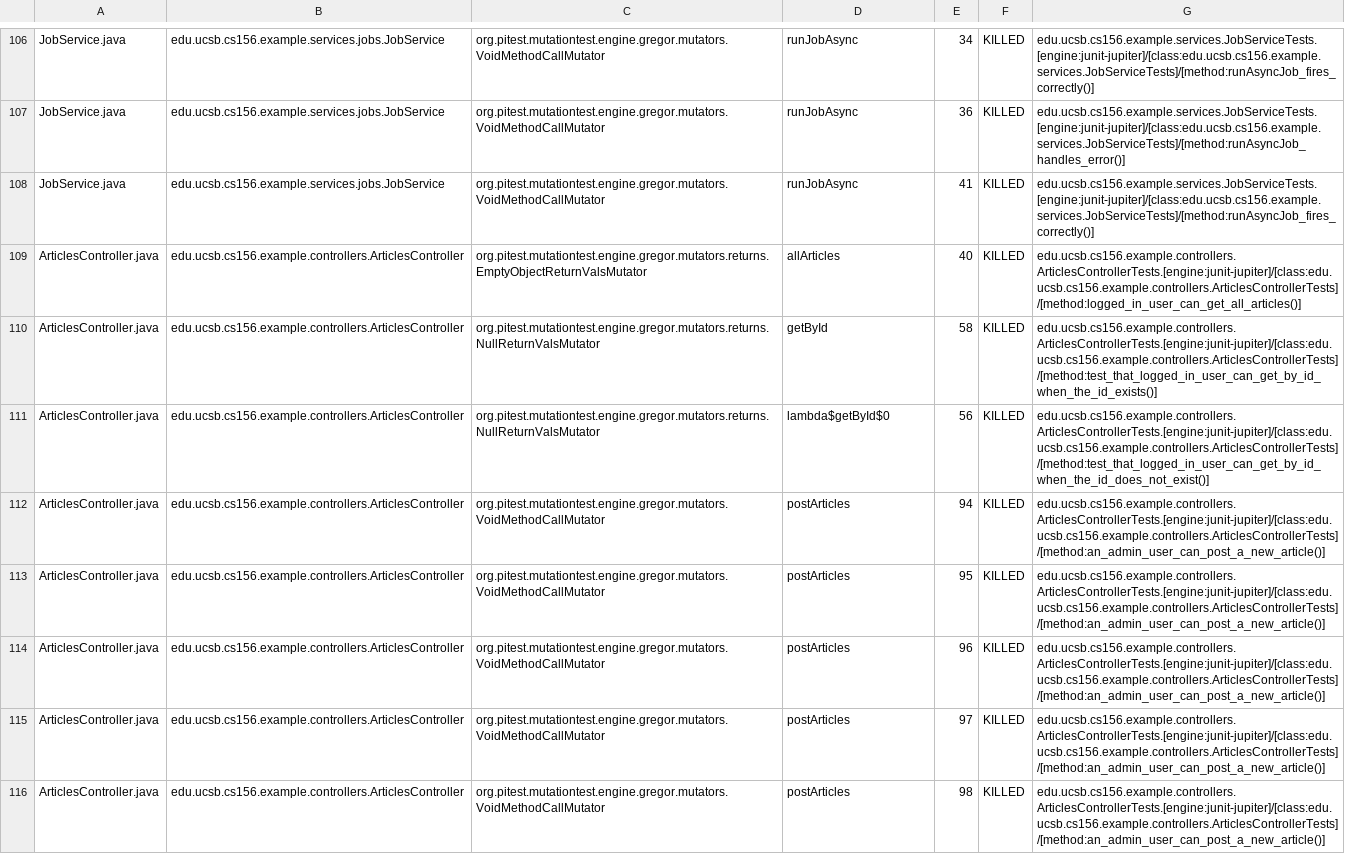
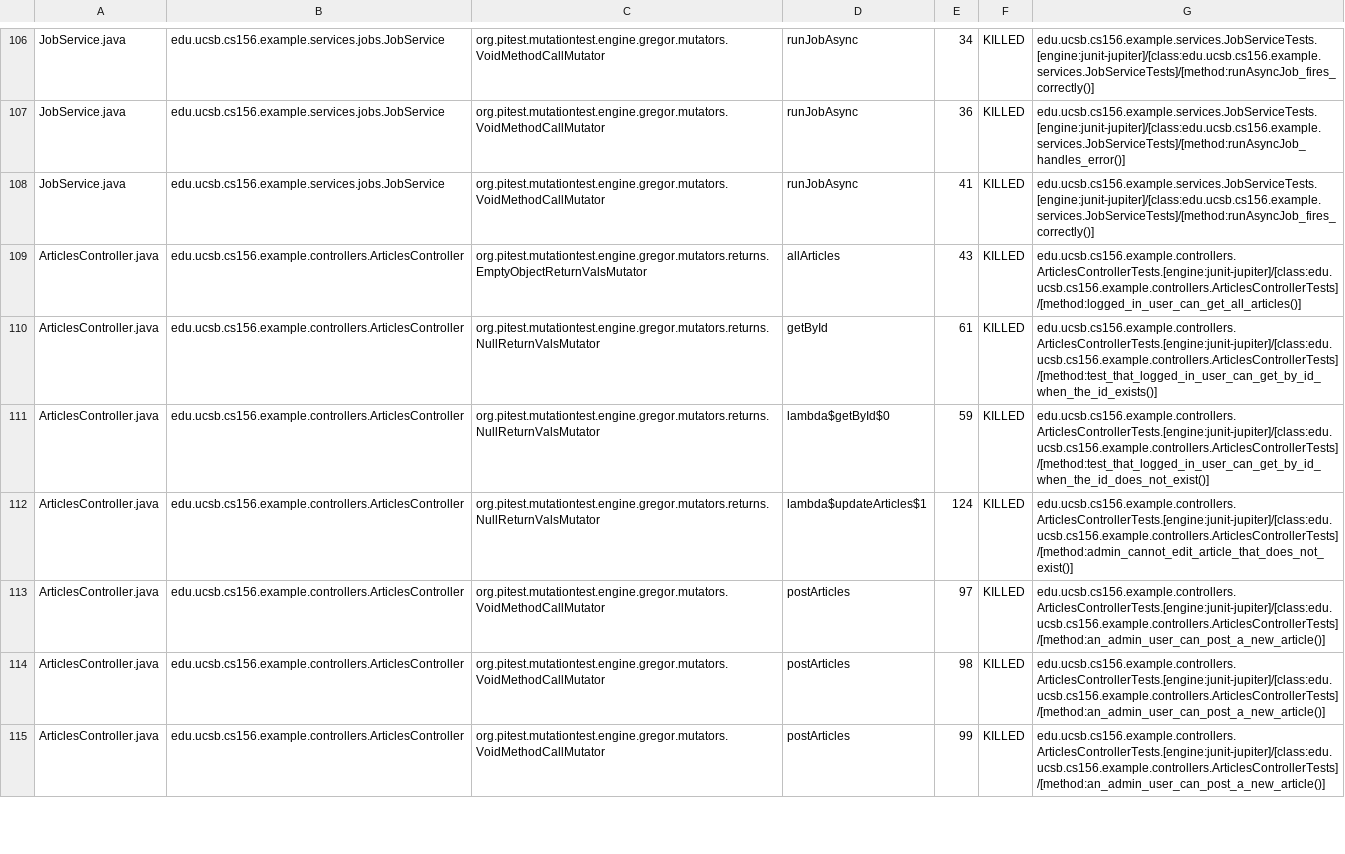
Before and after one commit to ucsb-cs156-s26/team01-s26-staff, a CSV file: pitest/mutations.csv, drawn as a sheet; only a part is shown, gaps mark what is left out; the diff covers the shown part only.

Commit message:
Deploying to gh-pages from @ ucsb-cs156-s26/team01-s26-staff@839747fd64516741da6033e019eeb3031b8b2777 🚀

```diff
--- a/pitest/mutations.csv
+++ b/pitest/mutations.csv
@@ -108,9 +108,8 @@ JobService.java,edu.ucsb.cs156.example.services.jobs.JobService,org.pitest.mutat
 JobService.java,edu.ucsb.cs156.example.services.jobs.JobService,org.pitest.mutationtest.engine.gregor.mutators.VoidMethodCallMutator,runJobAsync,41,KILLED,edu.ucsb.cs156.example.services.JobServiceTests.[engine:junit-jupiter]/[class:edu.ucsb.cs156.example.services.JobServiceTests]/[method:runAsyncJob_fires_correctly()]
-ArticlesController.java,edu.ucsb.cs156.example.controllers.ArticlesController,org.pitest.mutationtest.engine.gregor.mutators.returns.EmptyObjectReturnValsMutator,allArticles,40,KILLED,edu.ucsb.cs156.example.controllers.ArticlesControllerTests.[engine:junit-jupiter]/[class:edu.ucsb.cs156.example.controllers.ArticlesControllerTests]/[method:logged_in_user_can_get_all_articles()]
-ArticlesController.java,edu.ucsb.cs156.example.controllers.ArticlesController,org.pitest.mutationtest.engine.gregor.mutators.returns.NullReturnValsMutator,getById,58,KILLED,edu.ucsb.cs156.example.controllers.ArticlesControllerTests.[engine:junit-jupiter]/[class:edu.ucsb.cs156.example.controllers.ArticlesControllerTests]/[method:test_that_logged_in_user_can_get_by_id_when_the_id_exists()]
-ArticlesController.java,edu.ucsb.cs156.example.controllers.ArticlesController,org.pitest.mutationtest.engine.gregor.mutators.returns.NullReturnValsMutator,lambda$getById$0,56,KILLED,edu.ucsb.cs156.example.controllers.ArticlesControllerTests.[engine:junit-jupiter]/[class:edu.ucsb.cs156.example.controllers.ArticlesControllerTests]/[method:test_that_logged_in_user_can_get_by_id_when_the_id_does_not_exist()]
-ArticlesController.java,edu.ucsb.cs156.example.controllers.ArticlesController,org.pitest.mutationtest.engine.gregor.mutators.VoidMethodCallMutator,postArticles,94,KILLED,edu.ucsb.cs156.example.controllers.ArticlesControllerTests.[engine:junit-jupiter]/[class:edu.ucsb.cs156.example.controllers.ArticlesControllerTests]/[method:an_admin_user_can_post_a_new_article()]
-ArticlesController.java,edu.ucsb.cs156.example.controllers.ArticlesController,org.pitest.mutationtest.engine.gregor.mutators.VoidMethodCallMutator,postArticles,95,KILLED,edu.ucsb.cs156.example.controllers.ArticlesControllerTests.[engine:junit-jupiter]/[class:edu.ucsb.cs156.example.controllers.ArticlesControllerTests]/[method:an_admin_user_can_post_a_new_article()]
-ArticlesController.java,edu.ucsb.cs156.example.controllers.ArticlesController,org.pitest.mutationtest.engine.gregor.mutators.VoidMethodCallMutator,postArticles,96,KILLED,edu.ucsb.cs156.example.controllers.ArticlesControllerTests.[engine:junit-jupiter]/[class:edu.ucsb.cs156.example.controllers.ArticlesControllerTests]/[method:an_admin_user_can_post_a_new_article()]
+ArticlesController.java,edu.ucsb.cs156.example.controllers.ArticlesController,org.pitest.mutationtest.engine.gregor.mutators.returns.EmptyObjectReturnValsMutator,allArticles,43,KILLED,edu.ucsb.cs156.example.controllers.ArticlesControllerTests.[engine:junit-jupiter]/[class:edu.ucsb.cs156.example.controllers.ArticlesControllerTests]/[method:logged_in_user_can_get_all_articles()]
+ArticlesController.java,edu.ucsb.cs156.example.controllers.ArticlesController,org.pitest.mutationtest.engine.gregor.mutators.returns.NullReturnValsMutator,getById,61,KILLED,edu.ucsb.cs156.example.controllers.ArticlesControllerTests.[engine:junit-jupiter]/[class:edu.ucsb.cs156.example.controllers.ArticlesControllerTests]/[method:test_that_logged_in_user_can_get_by_id_when_the_id_exists()]
+ArticlesController.java,edu.ucsb.cs156.example.controllers.ArticlesController,org.pitest.mutationtest.engine.gregor.mutators.returns.NullReturnValsMutator,lambda$getById$0,59,KILLED,edu.ucsb.cs156.example.controllers.ArticlesControllerTests.[engine:junit-jupiter]/[class:edu.ucsb.cs156.example.controllers.ArticlesControllerTests]/[method:test_that_logged_in_user_can_get_by_id_when_the_id_does_not_exist()]
+ArticlesController.java,edu.ucsb.cs156.example.controllers.ArticlesController,org.pitest.mutationtest.engine.gregor.mutators.returns.NullReturnValsMutator,lambda$updateArticles$1,124,KILLED,edu.ucsb.cs156.example.controllers.ArticlesControllerTests.[engine:junit-jupiter]/[class:edu.ucsb.cs156.example.controllers.ArticlesControllerTests]/[method:admin_cannot_edit_article_that_does_not_exist()]
 ArticlesController.java,edu.ucsb.cs156.example.controllers.ArticlesController,org.pitest.mutationtest.engine.gregor.mutators.VoidMethodCallMutator,postArticles,97,KILLED,edu.ucsb.cs156.example.controllers.ArticlesControllerTests.[engine:junit-jupiter]/[class:edu.ucsb.cs156.example.controllers.ArticlesControllerTests]/[method:an_admin_user_can_post_a_new_article()]
 ArticlesController.java,edu.ucsb.cs156.example.controllers.ArticlesController,org.pitest.mutationtest.engine.gregor.mutators.VoidMethodCallMutator,postArticles,98,KILLED,edu.ucsb.cs156.example.controllers.ArticlesControllerTests.[engine:junit-jupiter]/[class:edu.ucsb.cs156.example.controllers.ArticlesControllerTests]/[method:an_admin_user_can_post_a_new_article()]
+ArticlesController.java,edu.ucsb.cs156.example.controllers.ArticlesController,org.pitest.mutationtest.engine.gregor.mutators.VoidMethodCallMutator,postArticles,99,KILLED,edu.ucsb.cs156.example.controllers.ArticlesControllerTests.[engine:junit-jupiter]/[class:edu.ucsb.cs156.example.controllers.ArticlesControllerTests]/[method:an_admin_user_can_post_a_new_article()]
```
Also changed, not shown: 8 added rows and 1 edited cell elsewhere in this file, 21 other files.
